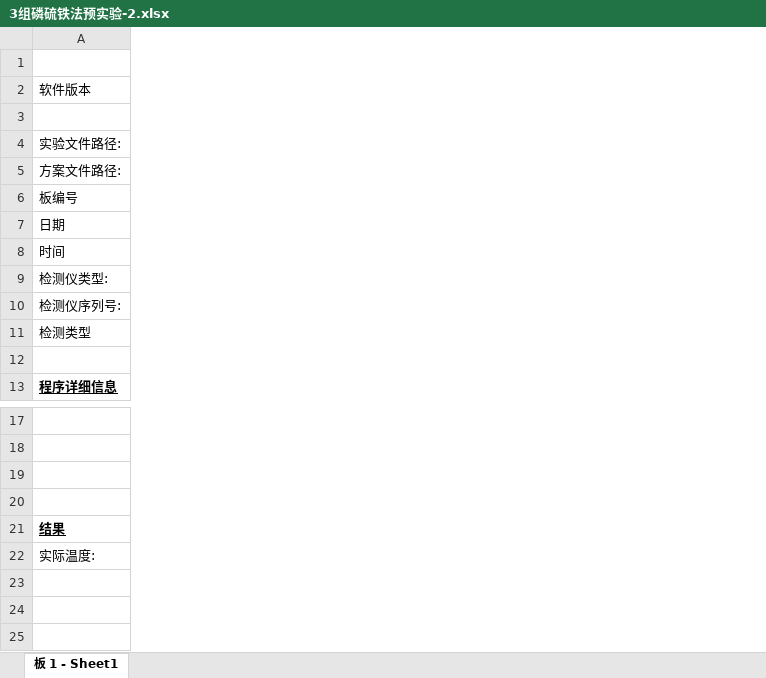
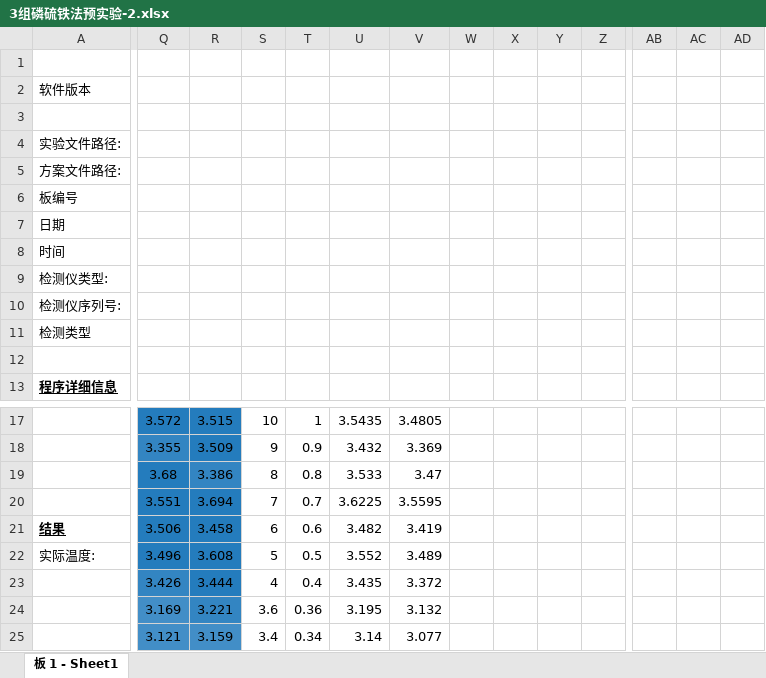
Before and after one commit to vwOvOwv/PKU-Undergraduate-Course, an Excel workbook: 生物化学实验(Biochemistry Lab)/开放实验/开放实验酶标仪数据/磷硫铁法/3组磷硫铁法预实验-2.xlsx, sheet 板 1 - Sheet1, drawn as a sheet; only a part is shown, gaps mark what is left out; values as stored, in another font and other column widths than the file's, no borders; charts and pictures not drawn; rows hold the shown columns only; the diff covers the shown part only; the diff names each change by its address in the sheet, - before the commit and + after, or states it on an @@ line.

Commit message:
update 开放实验

```diff
--- a/生物化学实验(Biochemistry Lab)/开放实验/开放实验酶标仪数据/磷硫铁法/3组磷硫铁法预实验-2.xlsx (sheet 板 1 - Sheet1)
+++ b/生物化学实验(Biochemistry Lab)/开放实验/开放实验酶标仪数据/磷硫铁法/3组磷硫铁法预实验-2.xlsx (sheet 板 1 - Sheet1)
+column Q, rows 17-25: 3.572 | 3.355 | 3.68 | 3.551 | 3.506 | 3.496 | 3.426 | 3.169 | 3.121
+column R, rows 17-25: 3.515 | 3.509 | 3.386 | 3.694 | 3.458 | 3.608 | 3.444 | 3.221 | 3.159
+column S, rows 17-25: 10 | 9 | 8 | 7 | 6 | 5 | 4 | 3.6 | 3.4
+column T, rows 17-25: 1 | 0.9 | 0.8 | 0.7 | 0.6 | 0.5 | 0.4 | 0.36 | 0.34
+column U, rows 17-25: 3.5435 | 3.432 | 3.533 | 3.6225 | 3.482 | 3.552 | 3.435 | 3.195 | 3.14
+column V, rows 17-25: 3.4805 | 3.369 | 3.47 | 3.5595 | 3.419 | 3.489 | 3.372 | 3.132 | 3.077
+column W, empty
+column X, empty
+column Y, empty
+column Z, empty
+column AB, empty
+column AC, empty
+column AD, empty
-row 20: (empty)
+row 20:  | 3.551 | 3.694 | 7 | 0.7 | 3.6225 | 3.5595
-row 23: (empty)
+row 23:  | 3.426 | 3.444 | 4 | 0.4 | 3.435 | 3.372
```
Also changed, not shown: 62 added rows and 7 added columns elsewhere in this sheet, charts or pictures, 生物化学实验(Biochemistry Lab)/开放实验/开放实验酶标仪数据/磷硫铁法/3组磷硫铁法正式实验-6-3.xlsx, 生物化学实验(Biochemistry Lab)/开放实验/开放实验酶标仪数据/磷硫铁法/3组磷硫铁法正式实验-7.xlsx, 25 other files.
